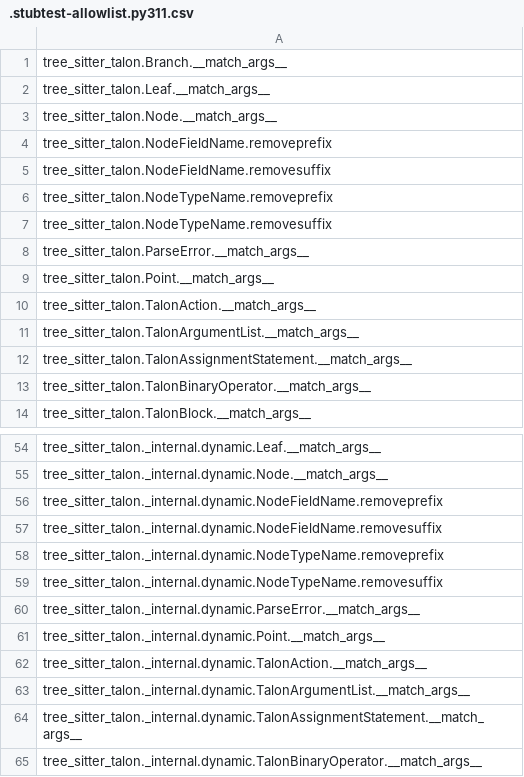
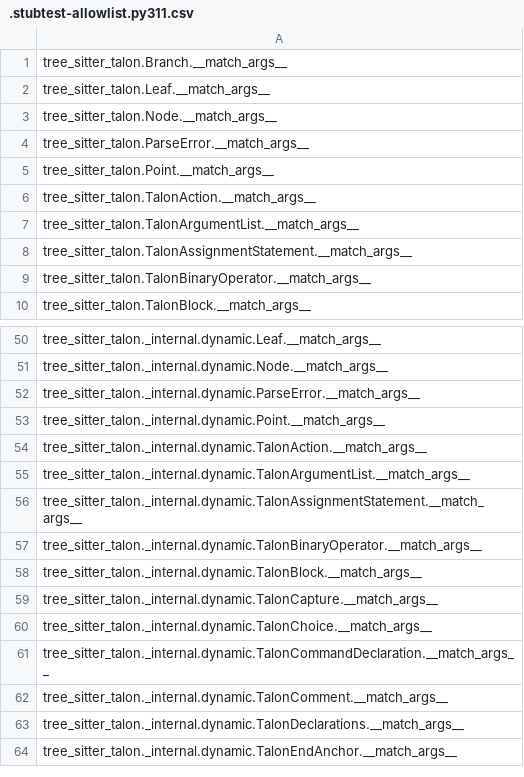
Before and after one commit to wenkokke/py-tree-sitter-talon, a CSV file: .stubtest-allowlist.py311.csv, drawn as a sheet; only a part is shown, gaps mark what is left out; the shorter side is filled out with more unchanged rows; the diff names each change by its address in the sheet, - before the commit and + after, or states it on an @@ line.

Commit message:
Fix stubtest

```diff
--- a/.stubtest-allowlist.py311.csv
+++ b/.stubtest-allowlist.py311.csv
-row 4: tree_sitter_talon.NodeFieldName.removeprefix
-row 5: tree_sitter_talon.NodeFieldName.removesuffix
-row 6: tree_sitter_talon.NodeTypeName.removeprefix
-row 7: tree_sitter_talon.NodeTypeName.removesuffix
-row 56: tree_sitter_talon._internal.dynamic.NodeFieldName.removeprefix
-row 57: tree_sitter_talon._internal.dynamic.NodeFieldName.removesuffix
-row 58: tree_sitter_talon._internal.dynamic.NodeTypeName.removeprefix
-row 59: tree_sitter_talon._internal.dynamic.NodeTypeName.removesuffix
```
Also changed, not shown: 2 other files.
